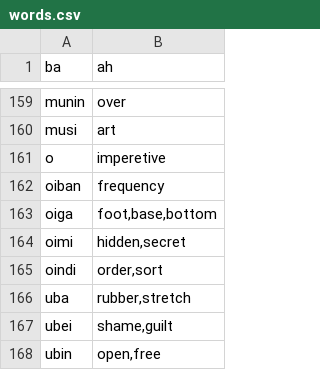
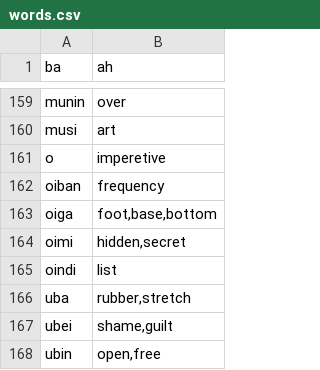
Before and after one commit to storyfeet/dugi_bialan, a CSV file: docs/words.csv, drawn as a sheet; only a part is shown, gaps mark what is left out.

```diff
--- a/docs/words.csv
+++ b/docs/words.csv
@@ -164,3 +164,3 @@ oiga,"foot,base,bottom"
 oimi,"hidden,secret"
-oindi,"order,sort"
+oindi,"list"
 uba,"rubber,stretch"
```
Also changed, not shown: 34 other files.
